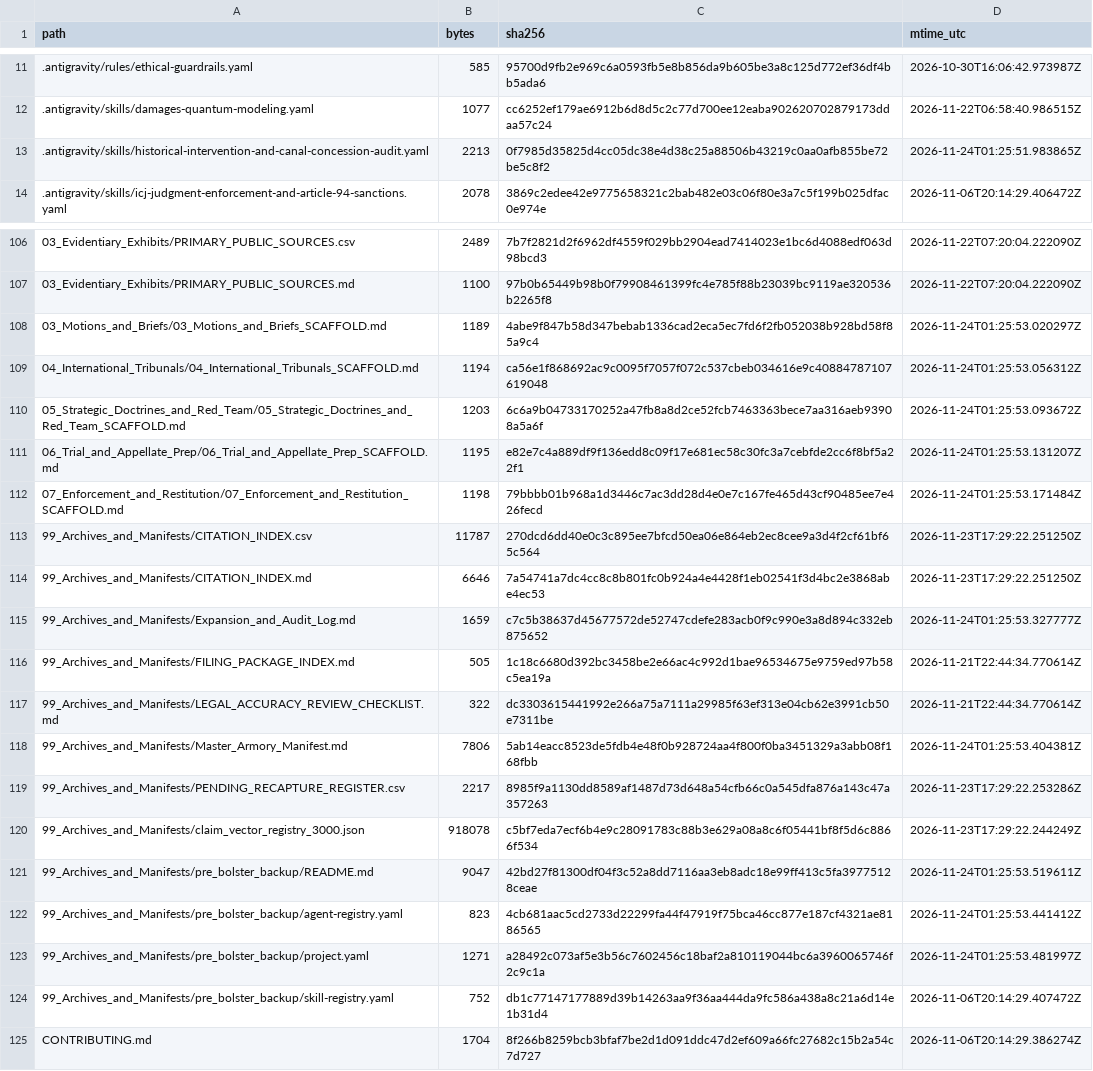
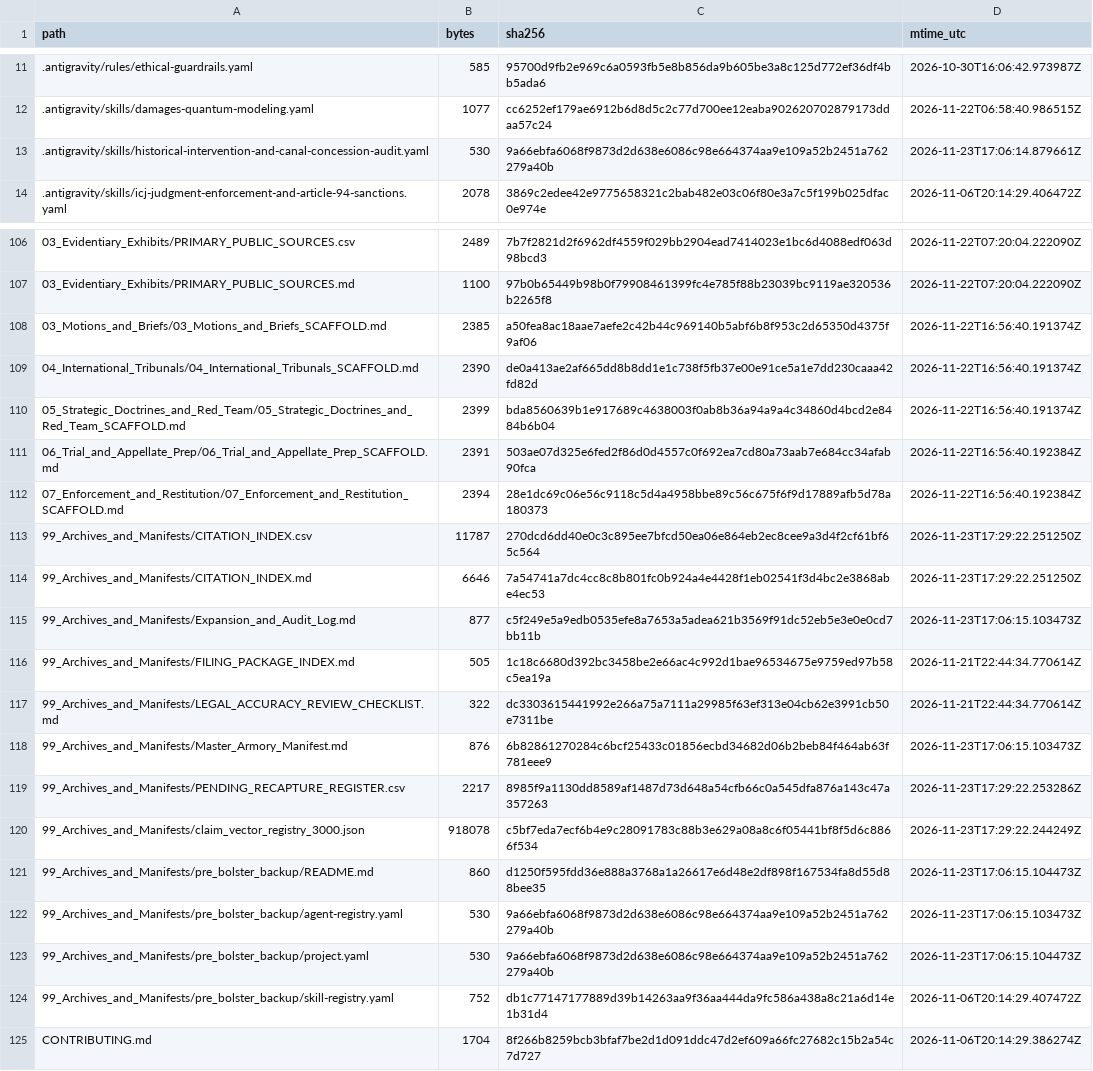
Before and after one commit to GlobalRestitutionAlliance/turtle-island-us-ak-village-of-alakanuk-master-litigation, a CSV file: 99_Archives_and_Manifests/MANIFEST_SHA256.csv, drawn as a sheet; only a part is shown, gaps mark what is left out; the diff covers the shown part only.

```diff
--- a/99_Archives_and_Manifests/MANIFEST_SHA256.csv
+++ b/99_Archives_and_Manifests/MANIFEST_SHA256.csv
@@ -12,3 +12,3 @@ path,bytes,sha256,mtime_utc
 .antigravity/skills/damages-quantum-modeling.yaml,1077,cc6252ef179ae6912b6d8d5c2c77d700ee12eaba902620702879173ddaa57c24,2026-11-22T06:58:40.986515Z
-.antigravity/skills/historical-intervention-and-canal-concession-audit.yaml,2213,0f7985d35825d4cc05dc38e4d38c25a88506b43219c0aa0afb855be72be5c8f2,2026-11-24T01:25:51.983865Z
+.antigravity/skills/historical-intervention-and-canal-concession-audit.yaml,530,9a66ebfa6068f9873d2d638e6086c98e664374aa9e109a52b2451a762279a40b,2026-11-23T17:06:14.879661Z
 .antigravity/skills/icj-judgment-enforcement-and-article-94-sanctions.yaml,2078,3869c2edee42e9775658321c2bab482e03c06f80e3a7c5f199b025dfac0e974e,2026-11-06T20:14:29.406472Z
@@ -107,18 +107,18 @@ path,bytes,sha256,mtime_utc
 03_Evidentiary_Exhibits/PRIMARY_PUBLIC_SOURCES.md,1100,97b0b65449b98b0f79908461399fc4e785f88b23039bc9119ae320536b2265f8,2026-11-22T07:20:04.222090Z
-03_Motions_and_Briefs/03_Motions_and_Briefs_SCAFFOLD.md,1189,4abe9f847b58d347bebab1336cad2eca5ec7fd6f2fb052038b928bd58f85a9c4,2026-11-24T01:25:53.020297Z
-04_International_Tribunals/04_International_Tribunals_SCAFFOLD.md,1194,ca56e1f868692ac9c0095f7057f072c537cbeb034616e9c40884787107619048,2026-11-24T01:25:53.056312Z
-05_Strategic_Doctrines_and_Red_Team/05_Strategic_Doctrines_and_Red_Team_SCAFFOLD.md,1203,6c6a9b04733170252a47fb8a8d2ce52fcb7463363bece7aa316aeb93908a5a6f,2026-11-24T01:25:53.093672Z
-06_Trial_and_Appellate_Prep/06_Trial_and_Appellate_Prep_SCAFFOLD.md,1195,e82e7c4a889df9f136edd8c09f17e681ec58c30fc3a7cebfde2cc6f8bf5a22f1,2026-11-24T01:25:53.131207Z
-07_Enforcement_and_Restitution/07_Enforcement_and_Restitution_SCAFFOLD.md,1198,79bbbb01b968a1d3446c7ac3dd28d4e0e7c167fe465d43cf90485ee7e426fecd,2026-11-24T01:25:53.171484Z
+03_Motions_and_Briefs/03_Motions_and_Briefs_SCAFFOLD.md,2385,a50fea8ac18aae7aefe2c42b44c969140b5abf6b8f953c2d65350d4375f9af06,2026-11-22T16:56:40.191374Z
+04_International_Tribunals/04_International_Tribunals_SCAFFOLD.md,2390,de0a413ae2af665dd8b8dd1e1c738f5fb37e00e91ce5a1e7dd230caaa42fd82d,2026-11-22T16:56:40.191374Z
+05_Strategic_Doctrines_and_Red_Team/05_Strategic_Doctrines_and_Red_Team_SCAFFOLD.md,2399,bda8560639b1e917689c4638003f0ab8b36a94a9a4c34860d4bcd2e8484b6b04,2026-11-22T16:56:40.191374Z
+06_Trial_and_Appellate_Prep/06_Trial_and_Appellate_Prep_SCAFFOLD.md,2391,503ae07d325e6fed2f86d0d4557c0f692ea7cd80a73aab7e684cc34afab90fca,2026-11-22T16:56:40.192384Z
+07_Enforcement_and_Restitution/07_Enforcement_and_Restitution_SCAFFOLD.md,2394,28e1dc69c06e56c9118c5d4a4958bbe89c56c675f6f9d17889afb5d78a180373,2026-11-22T16:56:40.192384Z
 99_Archives_and_Manifests/CITATION_INDEX.csv,11787,270dcd6dd40e0c3c895ee7bfcd50ea06e864eb2ec8cee9a3d4f2cf61bf65c564,2026-11-23T17:29:22.251250Z
 99_Archives_and_Manifests/CITATION_INDEX.md,6646,7a54741a7dc4cc8c8b801fc0b924a4e4428f1eb02541f3d4bc2e3868abe4ec53,2026-11-23T17:29:22.251250Z
-99_Archives_and_Manifests/Expansion_and_Audit_Log.md,1659,c7c5b38637d45677572de52747cdefe283acb0f9c990e3a8d894c332eb875652,2026-11-24T01:25:53.327777Z
+99_Archives_and_Manifests/Expansion_and_Audit_Log.md,877,c5f249e5a9edb0535efe8a7653a5adea621b3569f91dc52eb5e3e0e0cd7bb11b,2026-11-23T17:06:15.103473Z
 99_Archives_and_Manifests/FILING_PACKAGE_INDEX.md,505,1c18c6680d392bc3458be2e66ac4c992d1bae96534675e9759ed97b58c5ea19a,2026-11-21T22:44:34.770614Z
 99_Archives_and_Manifests/LEGAL_ACCURACY_REVIEW_CHECKLIST.md,322,dc3303615441992e266a75a7111a29985f63ef313e04cb62e3991cb50e7311be,2026-11-21T22:44:34.770614Z
-99_Archives_and_Manifests/Master_Armory_Manifest.md,7806,5ab14eacc8523de5fdb4e48f0b928724aa4f800f0ba3451329a3abb08f168fbb,2026-11-24T01:25:53.404381Z
+99_Archives_and_Manifests/Master_Armory_Manifest.md,876,6b82861270284c6bcf25433c01856ecbd34682d06b2beb84f464ab63f781eee9,2026-11-23T17:06:15.103473Z
 99_Archives_and_Manifests/PENDING_RECAPTURE_REGISTER.csv,2217,8985f9a1130dd8589af1487d73d648a54cfb66c0a545dfa876a143c47a357263,2026-11-23T17:29:22.253286Z
 99_Archives_and_Manifests/claim_vector_registry_3000.json,918078,c5bf7eda7ecf6b4e9c28091783c88b3e629a08a8c6f05441bf8f5d6c8866f534,2026-11-23T17:29:22.244249Z
-99_Archives_and_Manifests/pre_bolster_backup/README.md,9047,42bd27f81300df04f3c52a8dd7116aa3eb8adc18e99ff413c5fa39775128ceae,2026-11-24T01:25:53.519611Z
-99_Archives_and_Manifests/pre_bolster_backup/agent-registry.yaml,823,4cb681aac5cd2733d22299fa44f47919f75bca46cc877e187cf4321ae8186565,2026-11-24T01:25:53.441412Z
-99_Archives_and_Manifests/pre_bolster_backup/project.yaml,1271,a28492c073af5e3b56c7602456c18baf2a810119044bc6a3960065746f2c9c1a,2026-11-24T01:25:53.481997Z
+99_Archives_and_Manifests/pre_bolster_backup/README.md,860,d1250f595fdd36e888a3768a1a26617e6d48e2df898f167534fa8d55d88bee35,2026-11-23T17:06:15.104473Z
+99_Archives_and_Manifests/pre_bolster_backup/agent-registry.yaml,530,9a66ebfa6068f9873d2d638e6086c98e664374aa9e109a52b2451a762279a40b,2026-11-23T17:06:15.103473Z
+99_Archives_and_Manifests/pre_bolster_backup/project.yaml,530,9a66ebfa6068f9873d2d638e6086c98e664374aa9e109a52b2451a762279a40b,2026-11-23T17:06:15.104473Z
 99_Archives_and_Manifests/pre_bolster_backup/skill-registry.yaml,752,db1c77147177889d39b14263aa9f36aa444da9fc586a438a8c21a6d14e1b31d4,2026-11-06T20:14:29.407472Z
```
Also changed, not shown: 77 edited cells elsewhere in this file, 37 other files.
